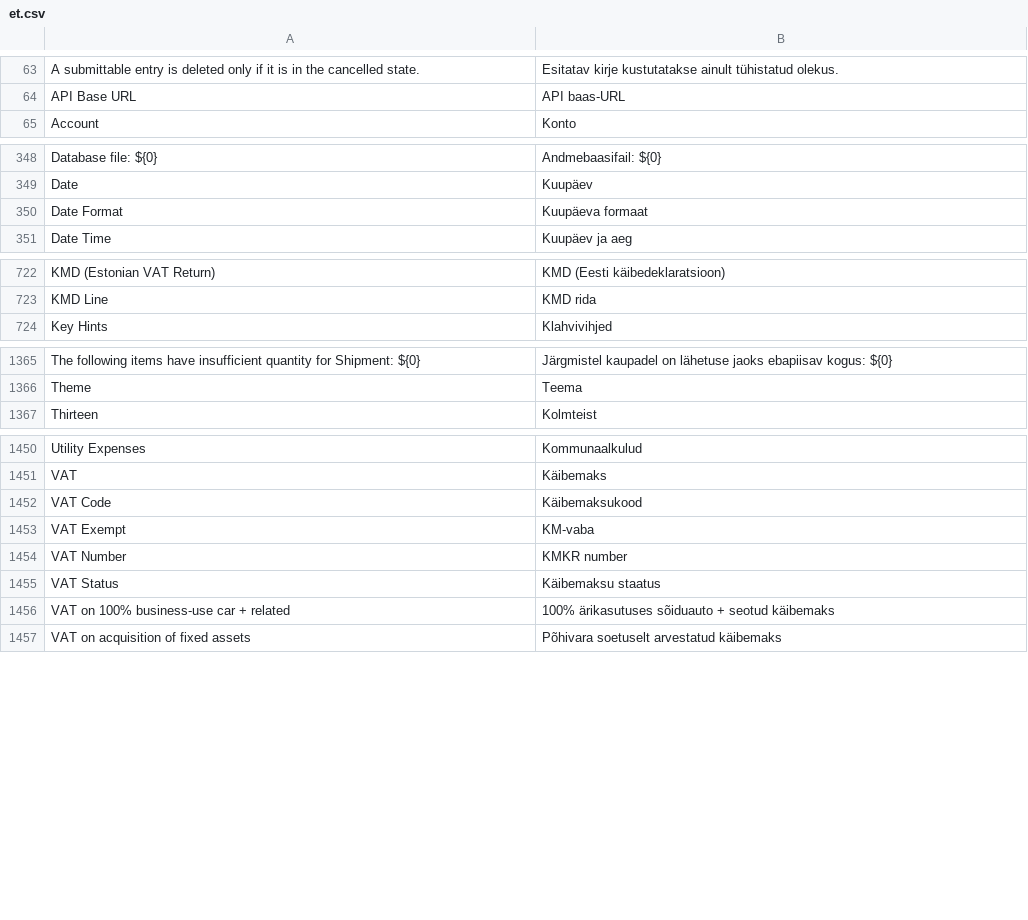
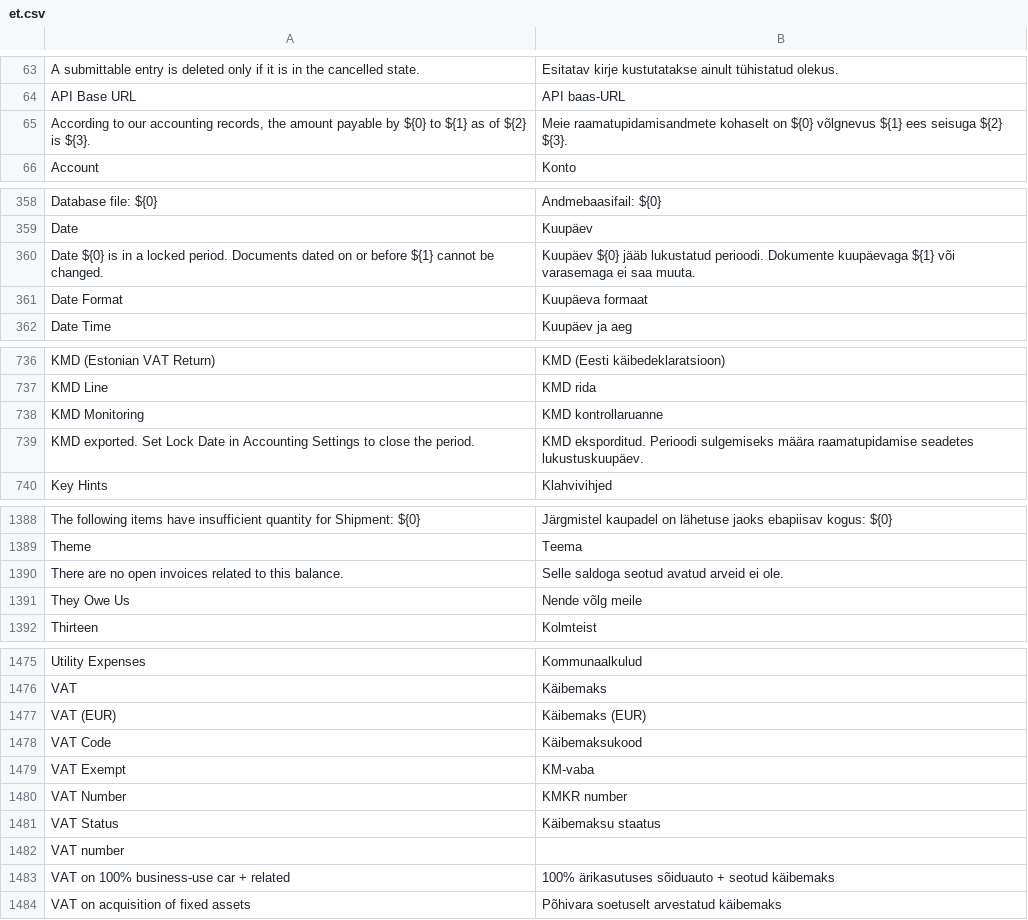
Before and after one commit to wemit/bilantt-local, a CSV file: translations/et.csv, drawn as a sheet; only a part is shown, gaps mark what is left out; the diff covers the shown part only; the diff names each change by its address in the sheet, - before the commit and + after, or states it on an @@ line.

```diff
--- a/translations/et.csv
+++ b/translations/et.csv
+row 65: According to our accounting records, the amount payable by ${0} to ${1} as of ${2} is ${3}. | Meie raamatupidamisandmete kohaselt on ${0} võlgnevus ${1} ees seisuga ${2} ${3}.
+row 360: Date ${0} is in a locked period. Documents dated on or before ${1} cannot be changed. | Kuupäev ${0} jääb lukustatud perioodi. Dokumente kuupäevaga ${1} või varasemaga ei saa muuta.
+row 738: KMD Monitoring | KMD kontrollaruanne
+row 739: KMD exported. Set Lock Date in Accounting Settings to close the period. | KMD eksporditud. Perioodi sulgemiseks määra raamatupidamise seadetes lukustuskuupäev.
+row 1390: There are no open invoices related to this balance. | Selle saldoga seotud avatud arveid ei ole.
+row 1391: They Owe Us | Nende võlg meile
+row 1477: VAT (EUR) | Käibemaks (EUR)
+row 1482: VAT number
```
Also changed, not shown: 20 added rows elsewhere in this file, translations/ru.csv, 1 other file.
